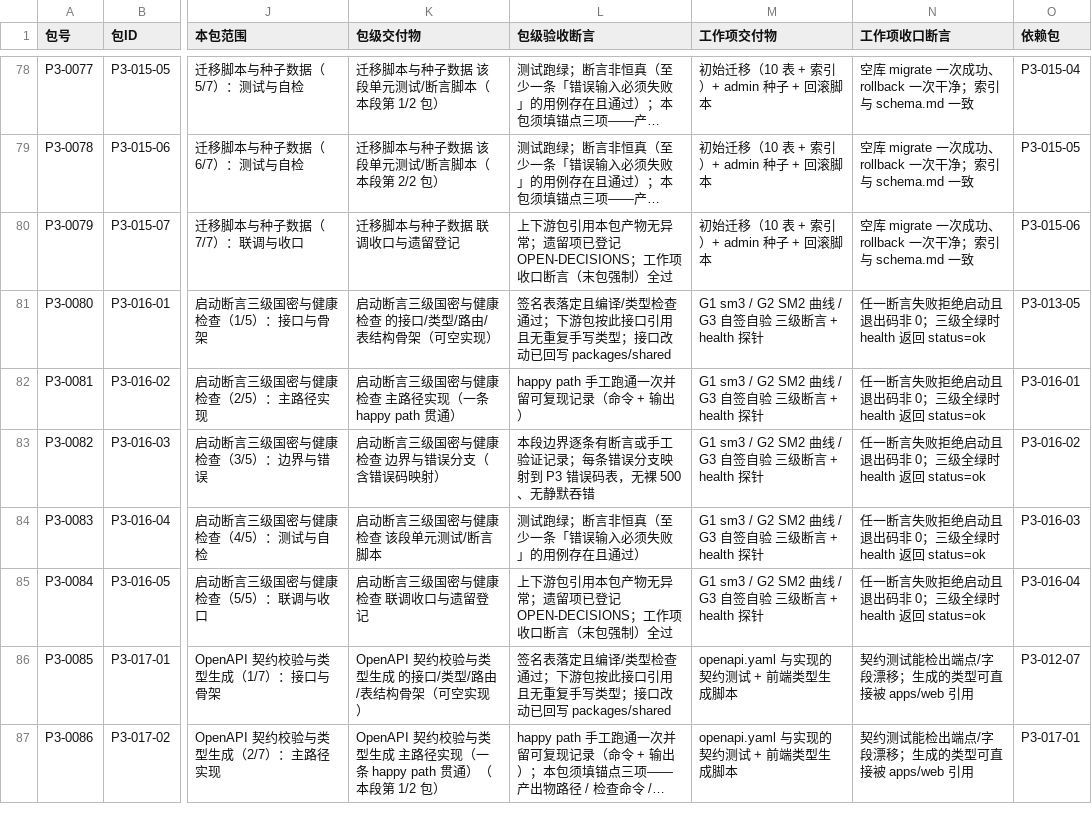
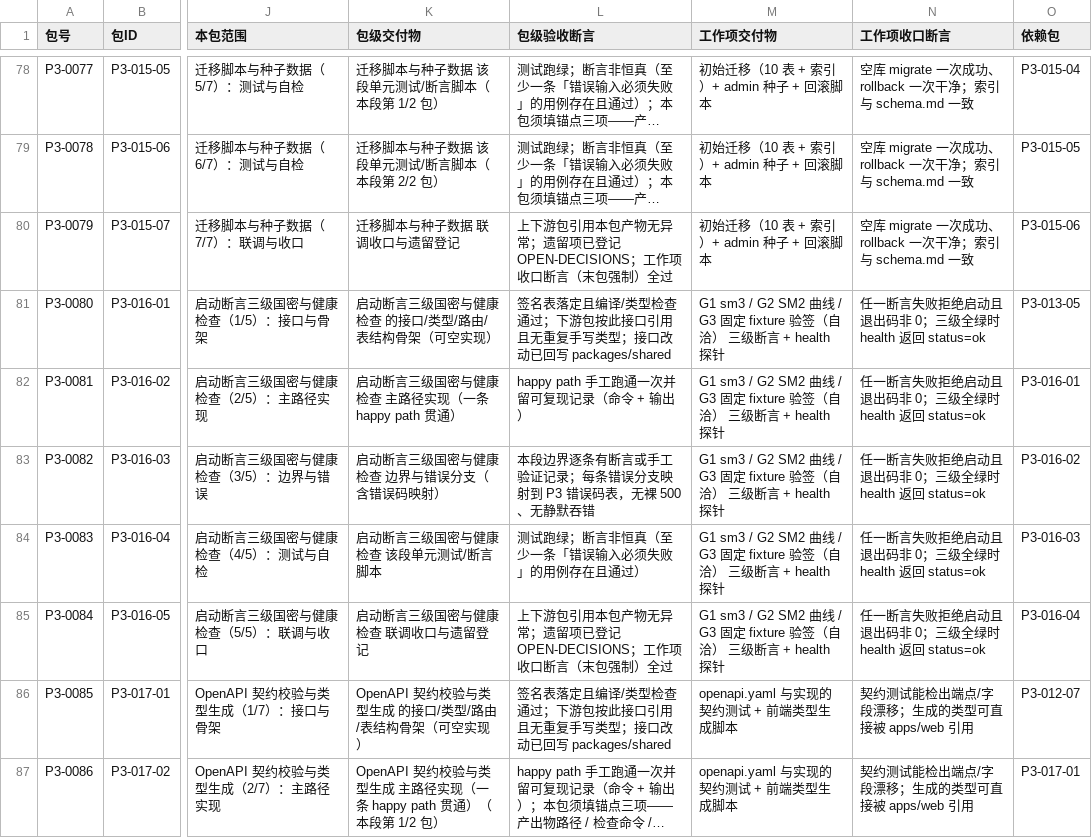
Before and after one commit to ysyonline/web-office, a CSV file: docs/phase3/backlog.csv, drawn as a sheet; only a part is shown, gaps mark what is left out; long unchanged cells end in …; the diff names each change by its address in the sheet, - before the commit and + after, or states it on an @@ line.

Commit message:
code: 条 O 五处落盘（用户放行）——G3 诚实化 + fixture 单一物理源迁移：① gen_phase3_backlog.py L63 + backlog.csv P3-016 五行同源改「G3 固定 fixture 验签（自洽）」（条 D 源与产物同改）；② 探针 L89 段注释 + L93 失败标签字符串；③ issue-license.mjs DEFAULT_FIXTURE；④ 探针 FIXTURE 常量（③④同指 packages/shared/src/license/fixtures/）；⑤ fixture git mv + note 字段诚实化。同族补全：签发脚本 L296/L309 两处「标准向量」注释/note 订正（fixture note 生成源在 L309，只清探针不清签发端会重造 G-2 型分裂）
验证：探针 12/12 PASS 0 SKIP（本会话 openssl 3.5.7，G8 跨实现互通性断言首次真跑通过）；verify 6/6（prettier --write 修一处超宽注释后复跑全绿）；台账 OPEN 41→40（条 O RESOLVED）。OPEN 69 保持：仅剩 PLACEHOLDER_EXEMPT 豁免行删除（1 行代码，未含在放行的 5 处内，待用户单独放行）

```diff
--- a/docs/phase3/backlog.csv
+++ b/docs/phase3/backlog.csv
-M81:M85 (工作项交付物): …线 / G3 自签自验 三级断…
+M81:M85 (工作项交付物): …线 / G3 固定 fixture 验签（自洽） 三级断…
```
Also changed, not shown: 7 other files.
